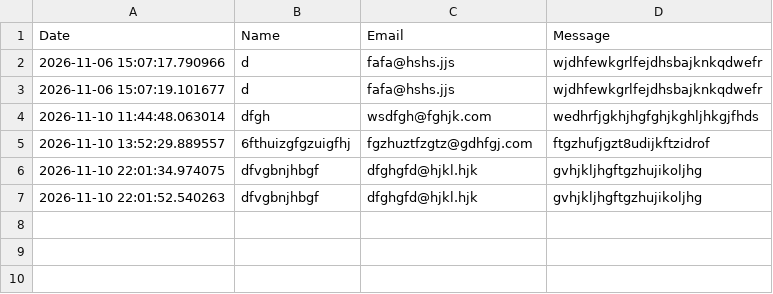
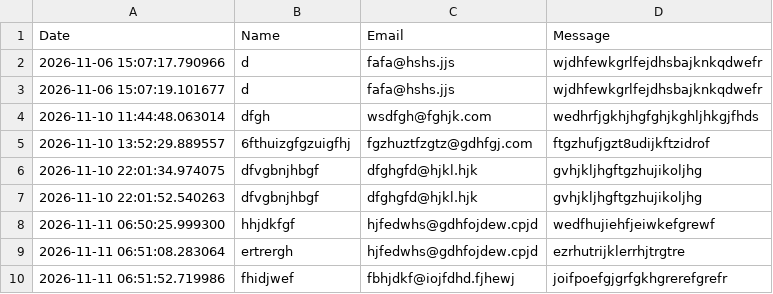
Before and after one commit to farahmprojects/portfolio, a CSV file: messages.csv, drawn as a sheet; the diff names each change by its address in the sheet, - before the commit and + after, or states it on an @@ line.

```diff
--- a/messages.csv
+++ b/messages.csv
+row 8: 2026-11-11 06:50:25.999300 | hhjdkfgf | hjfedwhs@gdhfojdew.cpjd | wedfhujiehfjeiwkefgrewf
+row 9: 2026-11-11 06:51:08.283064 | ertrergh | hjfedwhs@gdhfojdew.cpjd | ezrhutrijklerrhjtrgtre
+row 10: 2026-11-11 06:51:52.719986 | fhidjwef | fbhjdkf@iojfdhd.fjhewj | joifpoefgjgrfgkhgrerefgrefr
```
Also changed, not shown: 2 other files.
